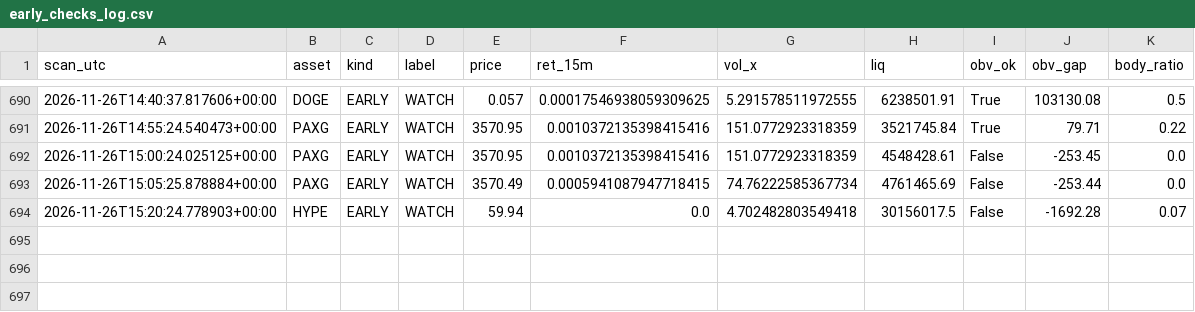
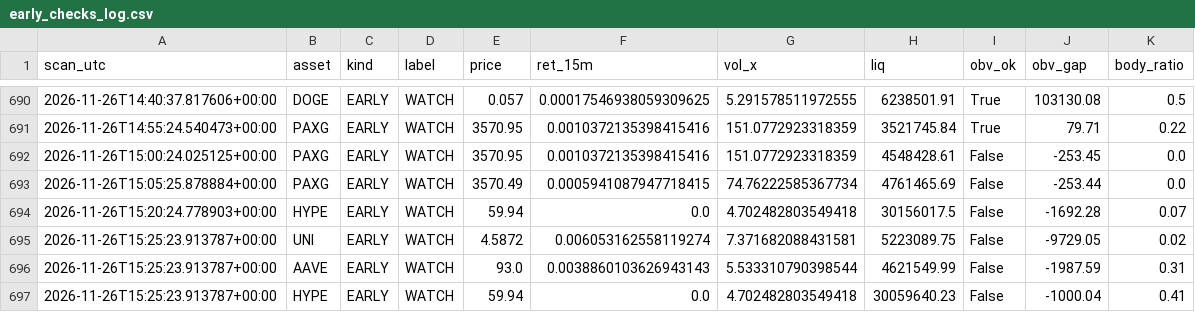
Before and after one commit to allenhuguley-glitch/cscan, a CSV file: early_checks_log.csv, drawn as a sheet; only a part is shown, gaps mark what is left out; the diff names each change by its address in the sheet, - before the commit and + after, or states it on an @@ line.

```diff
--- a/early_checks_log.csv
+++ b/early_checks_log.csv
+row 695: 2026-11-26T15:25:23.913787+00:00 | UNI | EARLY | WATCH | 4.5872 | 0.006053162558119274 | 7.371682088431581 | 5223089.75 | False | -9729.05 | 0.02
+row 696: 2026-11-26T15:25:23.913787+00:00 | AAVE | EARLY | WATCH | 93.0 | 0.0038860103626943143 | 5.533310790398544 | 4621549.99 | False | -1987.59 | 0.31
+row 697: 2026-11-26T15:25:23.913787+00:00 | HYPE | EARLY | WATCH | 59.94 | 0.0 | 4.702482803549418 | 30059640.23 | False | -1000.04 | 0.41
```
Also changed, not shown: 6 other files.
